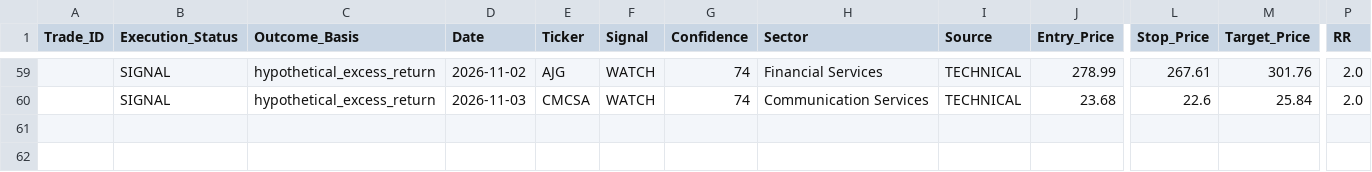
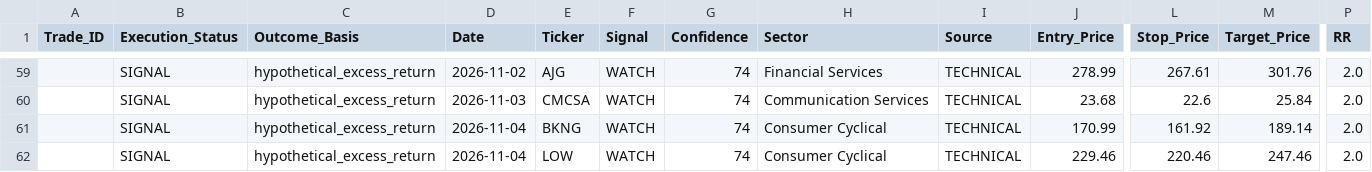
Before and after one commit to Vishvesh-Trivedi/LLM-Portfolio-Manager, a CSV file: StockScreener/watch_list.csv, drawn as a sheet; only a part is shown, gaps mark what is left out; rows hold the shown columns only; the diff names each change by its address in the sheet, - before the commit and + after, or states it on an @@ line.

```diff
--- a/StockScreener/watch_list.csv
+++ b/StockScreener/watch_list.csv
+row 61:  | SIGNAL | hypothetical_excess_return | 2026-11-04 | BKNG | WATCH | 74 | Consumer Cyclical | TECHNICAL | 170.99 | 161.92 | 189.14 | 2.0
+row 62:  | SIGNAL | hypothetical_excess_return | 2026-11-04 | LOW | WATCH | 74 | Consumer Cyclical | TECHNICAL | 229.46 | 220.46 | 247.46 | 2.0
```
Also changed, not shown: StockScreener/rules_log.csv, StockScreener/stock_picks.csv, 5 other files.
